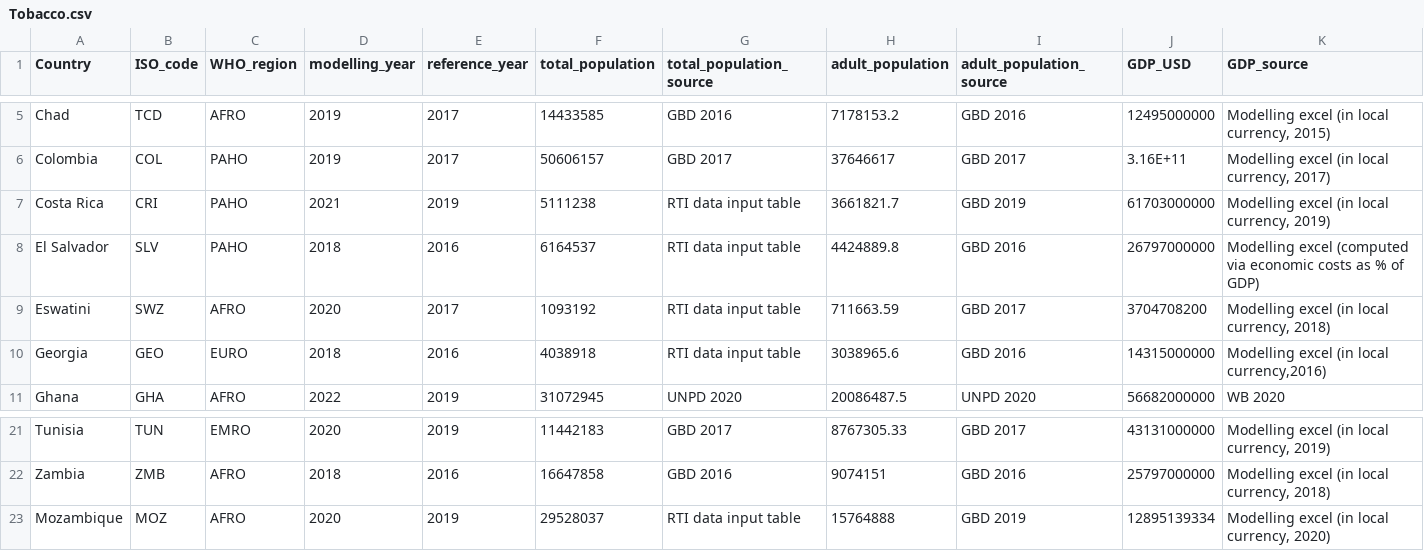
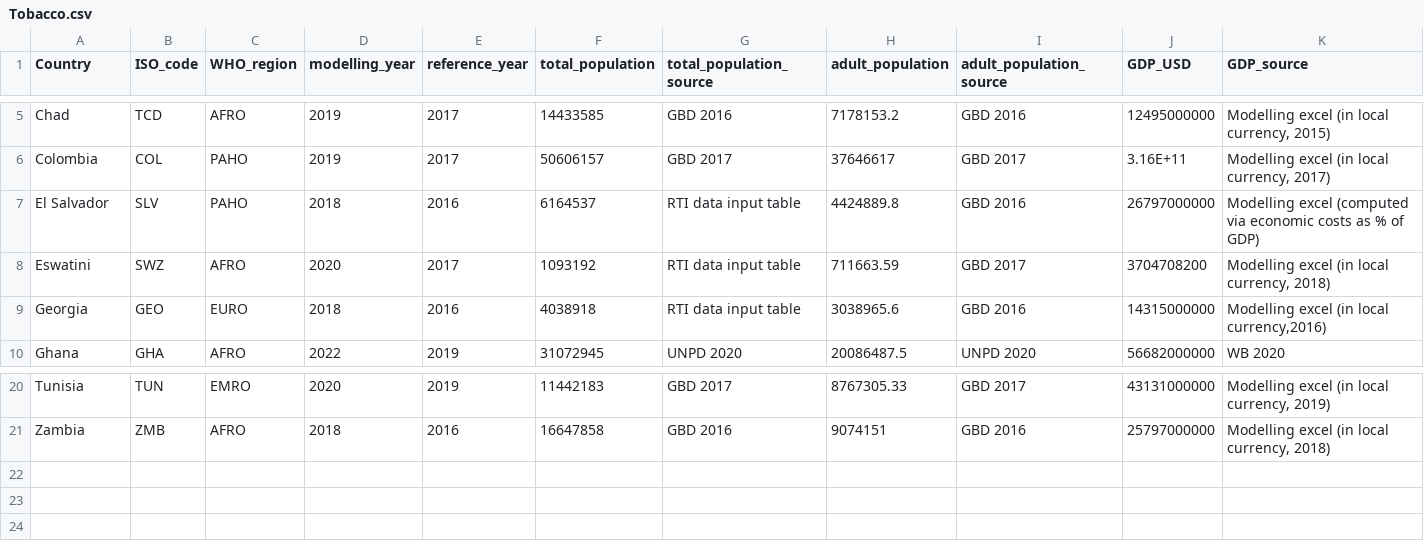
Before and after one commit to UNDP-Data/dv-health-investment-case-data-repo, a CSV file: Tobacco.csv, drawn as a sheet; only a part is shown, gaps mark what is left out; rows hold the shown columns only; the diff names each change by its address in the sheet, - before the commit and + after, or states it on an @@ line.

Commit message:
Delete Costa Rica and Mozambique data

```diff
--- a/Tobacco.csv
+++ b/Tobacco.csv
-row 7: Costa Rica | CRI | PAHO | 2021 | 2019 | 5111238 | RTI data input table | 3661821.7 | GBD 2019 | 61703000000 | Modelling excel (in local currency, 2019)
-row 23: Mozambique | MOZ | AFRO | 2020 | 2019 | 29528037 | RTI data input table | 15764888 | GBD 2019 | 12895139334 | Modelling excel (in local currency, 2020)
```
Also changed, not shown: All.csv.
